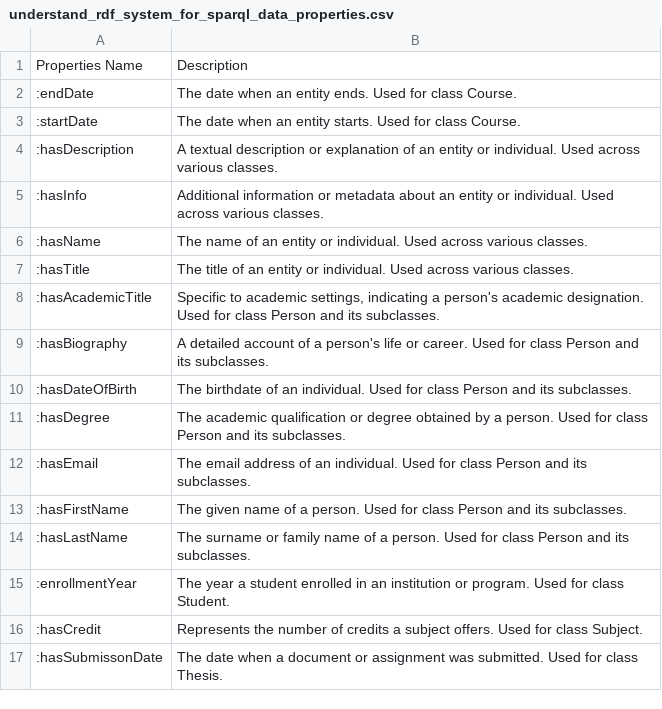
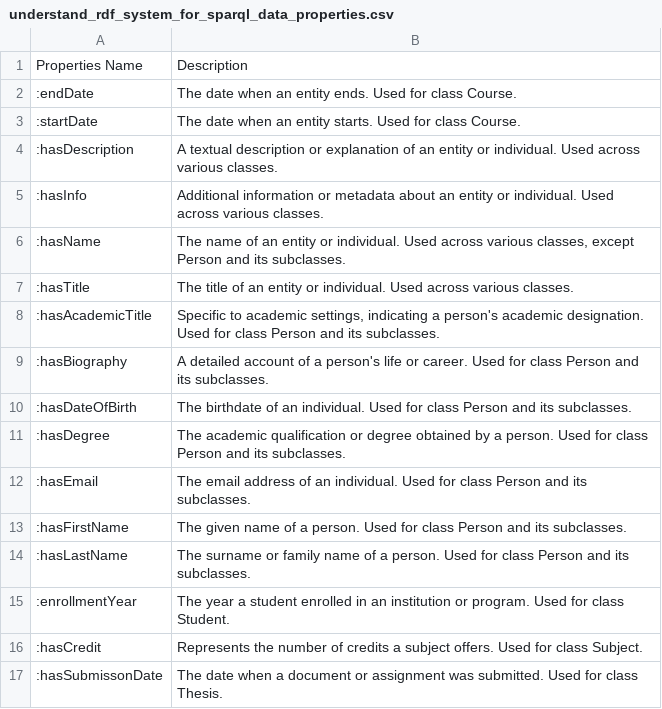
Before and after one commit to Live-And-Learn-Foundation/Backend, a CSV file: services/search/src/services/understand_rdf_system_for_sparql_data_properties.csv, drawn as a sheet.

Commit message:
"up code convert owl data"

```diff
--- a/services/search/src/services/understand_rdf_system_for_sparql_data_properties.csv
+++ b/services/search/src/services/understand_rdf_system_for_sparql_data_properties.csv
@@ -5,3 +5,3 @@ Properties Name,Description
 :hasInfo,"Additional information or metadata about an entity or individual. Used across various classes."
-:hasName,"The name of an entity or individual. Used across various classes."
+:hasName,"The name of an entity or individual. Used across various classes, except Person and its subclasses."
 :hasTitle,"The title of an entity or individual. Used across various classes."
```
Also changed, not shown: 3 other files.
